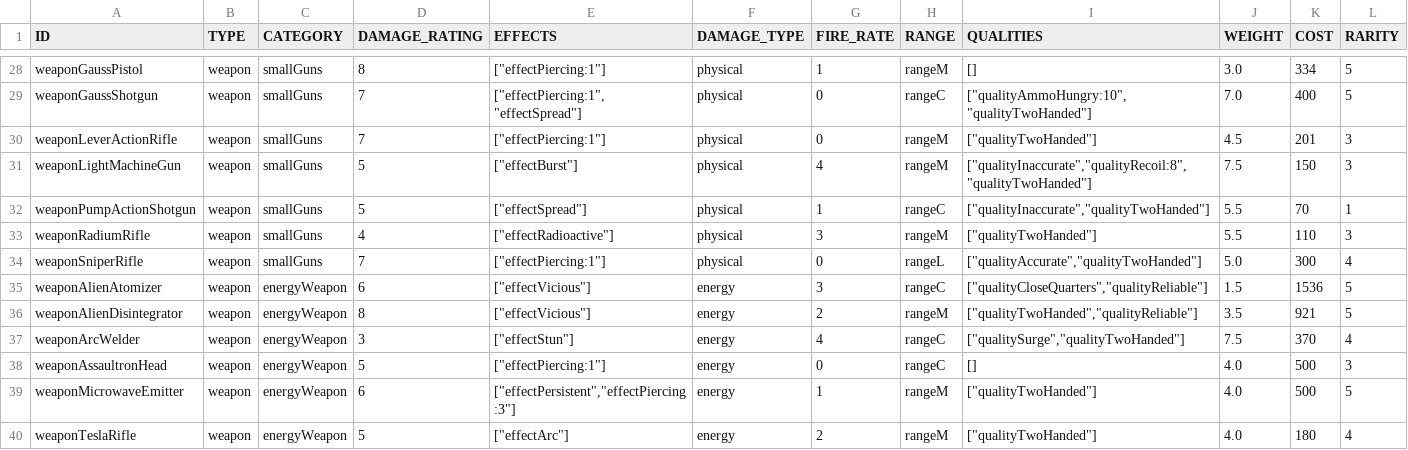
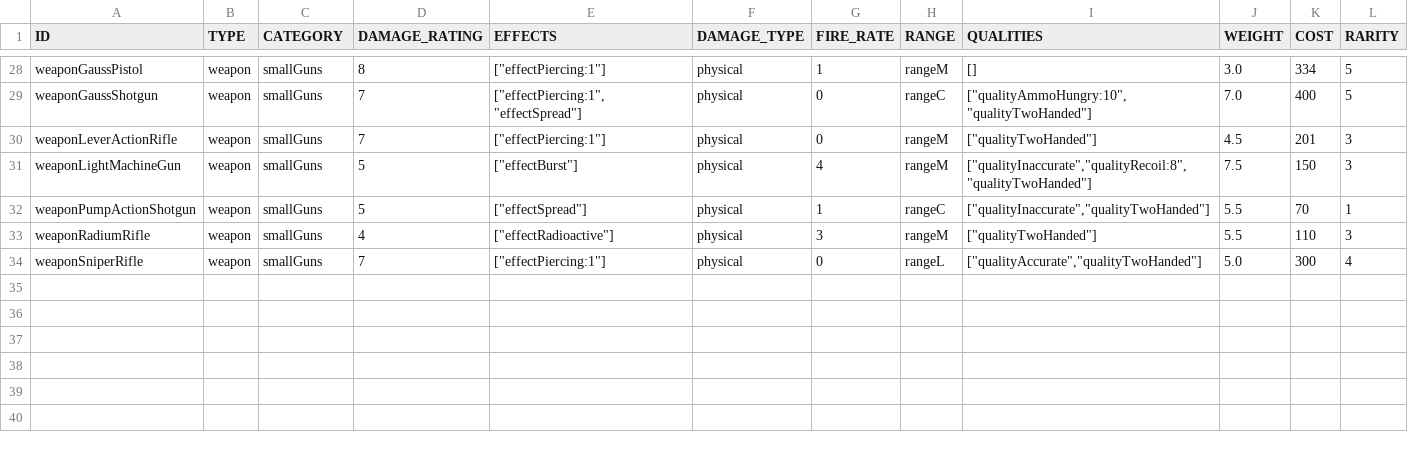
Before and after one commit to vittoema96/vittoema96.github.io, a CSV file: public/data/weapon/smallGuns.csv, drawn as a sheet; only a part is shown, gaps mark what is left out; rows hold the shown columns only; the diff names each change by its address in the sheet, - before the commit and + after, or states it on an @@ line.

```diff
--- a/public/data/weapon/smallGuns.csv
+++ b/public/data/weapon/smallGuns.csv
-row 35: weaponAlienAtomizer | weapon | energyWeapon | 6 | ["effectVicious"] | energy | 3 | rangeC | ["qualityCloseQuarters","qualityReliable"] | 1.5 | 1536 | 5
-row 36: weaponAlienDisintegrator | weapon | energyWeapon | 8 | ["effectVicious"] | energy | 2 | rangeM | ["qualityTwoHanded","qualityReliable"] | 3.5 | 921 | 5
-row 37: weaponArcWelder | weapon | energyWeapon | 3 | ["effectStun"] | energy | 4 | rangeC | ["qualitySurge","qualityTwoHanded"] | 7.5 | 370 | 4
-row 38: weaponAssaultronHead | weapon | energyWeapon | 5 | ["effectPiercing:1"] | energy | 0 | rangeC | [] | 4.0 | 500 | 3
-row 39: weaponMicrowaveEmitter | weapon | energyWeapon | 6 | ["effectPersistent","effectPiercing:3"] | energy | 1 | rangeM | ["qualityTwoHanded"] | 4.0 | 500 | 5
-row 40: weaponTeslaRifle | weapon | energyWeapon | 5 | ["effectArc"] | energy | 2 | rangeM | ["qualityTwoHanded"] | 4.0 | 180 | 4
```
Also changed, not shown: public/data/aid/drinks.csv, public/data/other/misc.csv, 15 other files.
